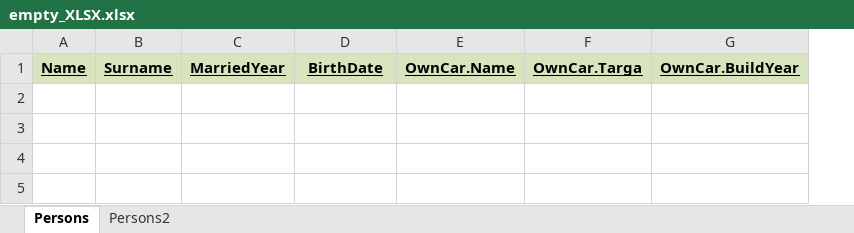
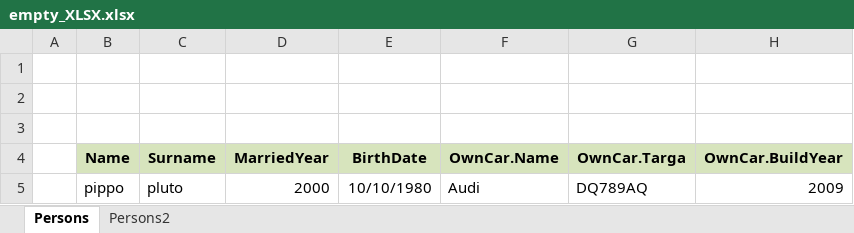
Before and after one commit to TheHunter/ExcelEntityMapper, an Excel workbook: TestExcelEntityMapper/Risorse/empty_XLSX.xlsx, sheet Persons, drawn as a sheet; values as stored, in another font and other column widths than the file's, no borders; addresses are those after the commit; the diff names each change by its address in the sheet, - before the commit and + after, or states it on an @@ line.

```diff
--- a/TestExcelEntityMapper/Risorse/empty_XLSX.xlsx (sheet Persons)
+++ b/TestExcelEntityMapper/Risorse/empty_XLSX.xlsx (sheet Persons)
+column A, empty
+row 1: (empty)
+row 2: (empty)
+row 3: (empty)
-B4:H4 underline: on
+B4:H4 underline: off
+row 5:  | pippo | pluto | 2000 | 10/10/1980 | Audi | DQ789AQ | 2009
```
Also changed, not shown: TestExcelEntityMapper/Risorse/input_XLSX_.xlsx, 30 other files.
